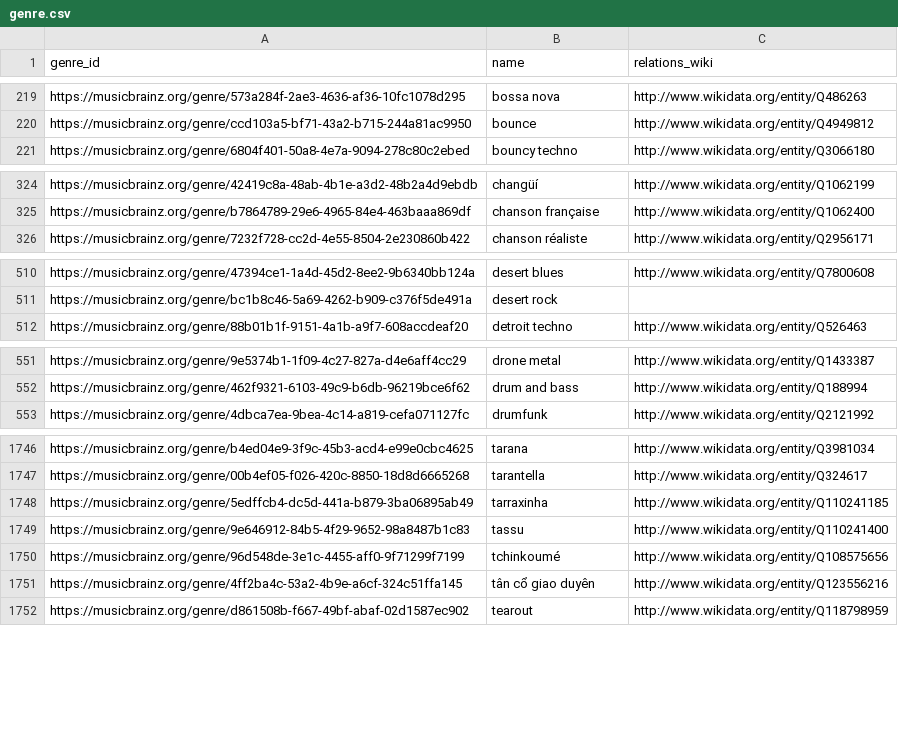
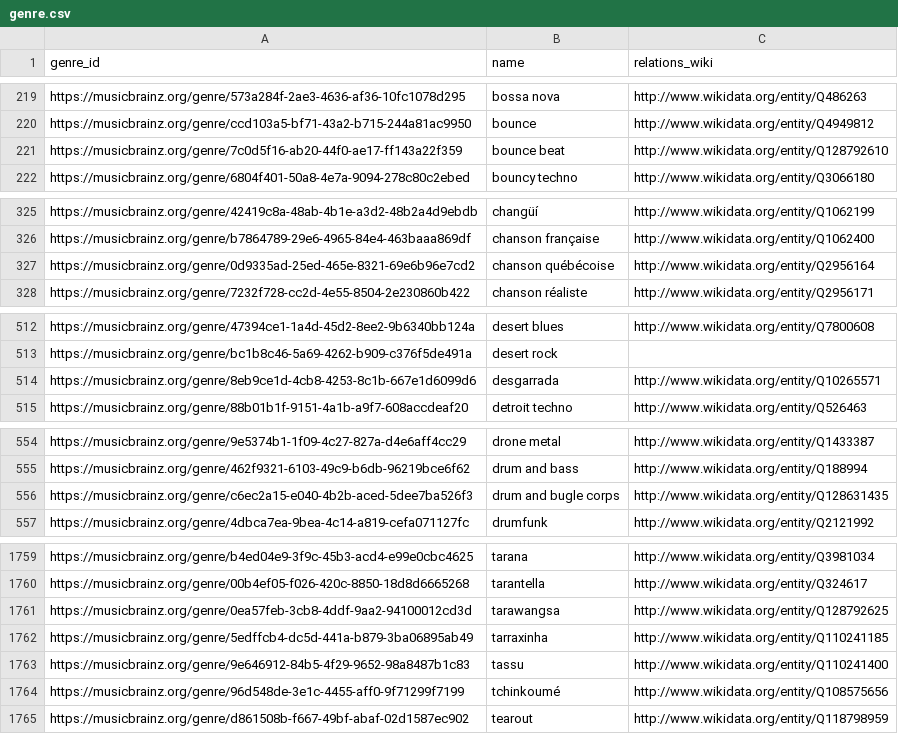
Before and after one commit to DDMAL/linkedmusic-datalake, a CSV file: musicbrainz/data/output/genre.csv, drawn as a sheet; only a part is shown, gaps mark what is left out; the diff covers the shown part only.

Commit message:
Update genre.csv

```diff
--- a/musicbrainz/data/output/genre.csv
+++ b/musicbrainz/data/output/genre.csv
@@ -220,2 +220,3 @@ https://musicbrainz.org/genre/573a284f-2ae3-4636-af36-10fc1078d295,bossa nova,ht
 https://musicbrainz.org/genre/ccd103a5-bf71-43a2-b715-244a81ac9950,bounce,http://www.wikidata.org/entity/Q4949812
+https://musicbrainz.org/genre/7c0d5f16-ab20-44f0-ae17-ff143a22f359,bounce beat,http://www.wikidata.org/entity/Q128792610
 https://musicbrainz.org/genre/6804f401-50a8-4e7a-9094-278c80c2ebed,bouncy techno,http://www.wikidata.org/entity/Q3066180
@@ -325,2 +326,3 @@ https://musicbrainz.org/genre/42419c8a-48ab-4b1e-a3d2-48b2a4d9ebdb,changüí,htt
 https://musicbrainz.org/genre/b7864789-29e6-4965-84e4-463baaa869df,chanson française,http://www.wikidata.org/entity/Q1062400
+https://musicbrainz.org/genre/0d9335ad-25ed-465e-8321-69e6b96e7cd2,chanson québécoise,http://www.wikidata.org/entity/Q2956164
 https://musicbrainz.org/genre/7232f728-cc2d-4e55-8504-2e230860b422,chanson réaliste,http://www.wikidata.org/entity/Q2956171
@@ -511,2 +513,3 @@ https://musicbrainz.org/genre/47394ce1-1a4d-45d2-8ee2-9b6340bb124a,desert blues,
 https://musicbrainz.org/genre/bc1b8c46-5a69-4262-b909-c376f5de491a,desert rock,
+https://musicbrainz.org/genre/8eb9ce1d-4cb8-4253-8c1b-667e1d6099d6,desgarrada,http://www.wikidata.org/entity/Q10265571
 https://musicbrainz.org/genre/88b01b1f-9151-4a1b-a9f7-608accdeaf20,detroit techno,http://www.wikidata.org/entity/Q526463
@@ -552,2 +555,3 @@ https://musicbrainz.org/genre/9e5374b1-1f09-4c27-827a-d4e6aff4cc29,drone metal,h
 https://musicbrainz.org/genre/462f9321-6103-49c9-b6db-96219bce6f62,drum and bass,http://www.wikidata.org/entity/Q188994
+https://musicbrainz.org/genre/c6ec2a15-e040-4b2b-aced-5dee7ba526f3,drum and bugle corps,http://www.wikidata.org/entity/Q128631435
 https://musicbrainz.org/genre/4dbca7ea-9bea-4c14-a819-cefa071127fc,drumfunk,http://www.wikidata.org/entity/Q2121992
@@ -1747,2 +1760,3 @@ https://musicbrainz.org/genre/b4ed04e9-3f9c-45b3-acd4-e99e0cbc4625,tarana,http:/
 https://musicbrainz.org/genre/00b4ef05-f026-420c-8850-18d8d6665268,tarantella,http://www.wikidata.org/entity/Q324617
+https://musicbrainz.org/genre/0ea57feb-3cb8-4ddf-9aa2-94100012cd3d,tarawangsa,http://www.wikidata.org/entity/Q128792625
 https://musicbrainz.org/genre/5edffcb4-dc5d-441a-b879-3ba06895ab49,tarraxinha,http://www.wikidata.org/entity/Q110241185
@@ -1750,3 +1764,2 @@ https://musicbrainz.org/genre/9e646912-84b5-4f29-9652-98a8487b1c83,tassu,http://
 https://musicbrainz.org/genre/96d548de-3e1c-4455-aff0-9f71299f7199,tchinkoumé,http://www.wikidata.org/entity/Q108575656
-https://musicbrainz.org/genre/4ff2ba4c-53a2-4b9e-a6cf-324c51ffa145,tân cổ giao duyên,http://www.wikidata.org/entity/Q123556216
 https://musicbrainz.org/genre/d861508b-f667-49bf-abaf-02d1587ec902,tearout,http://www.wikidata.org/entity/Q118798959
```
Also changed, not shown: 13 added rows and 24 moved rows elsewhere in this file.
